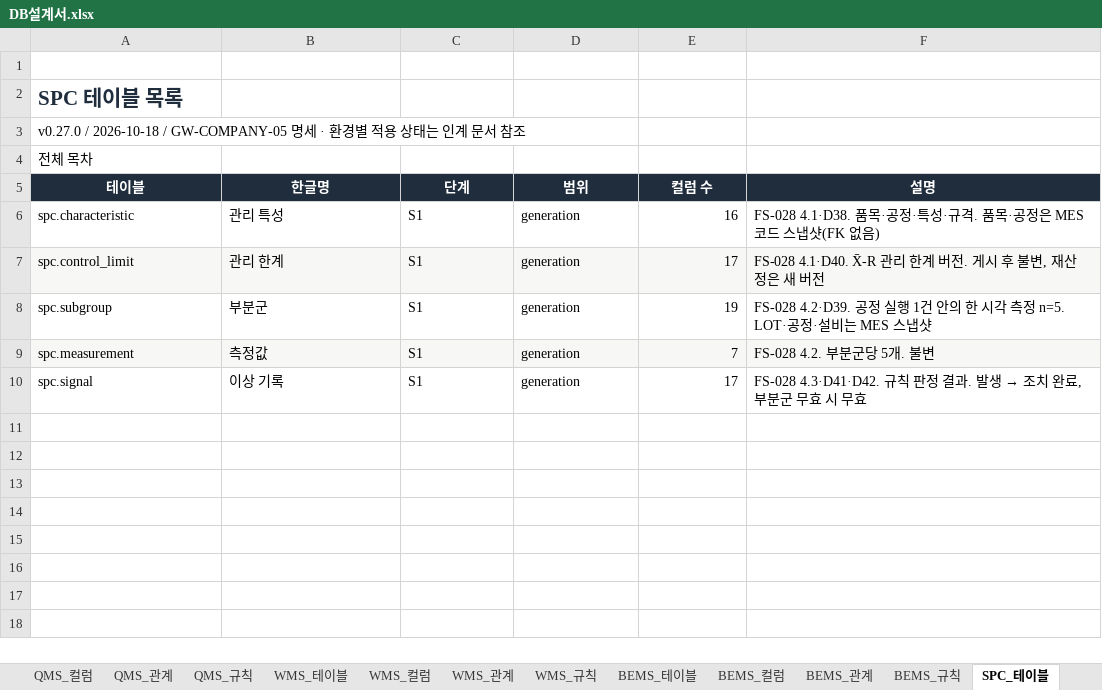
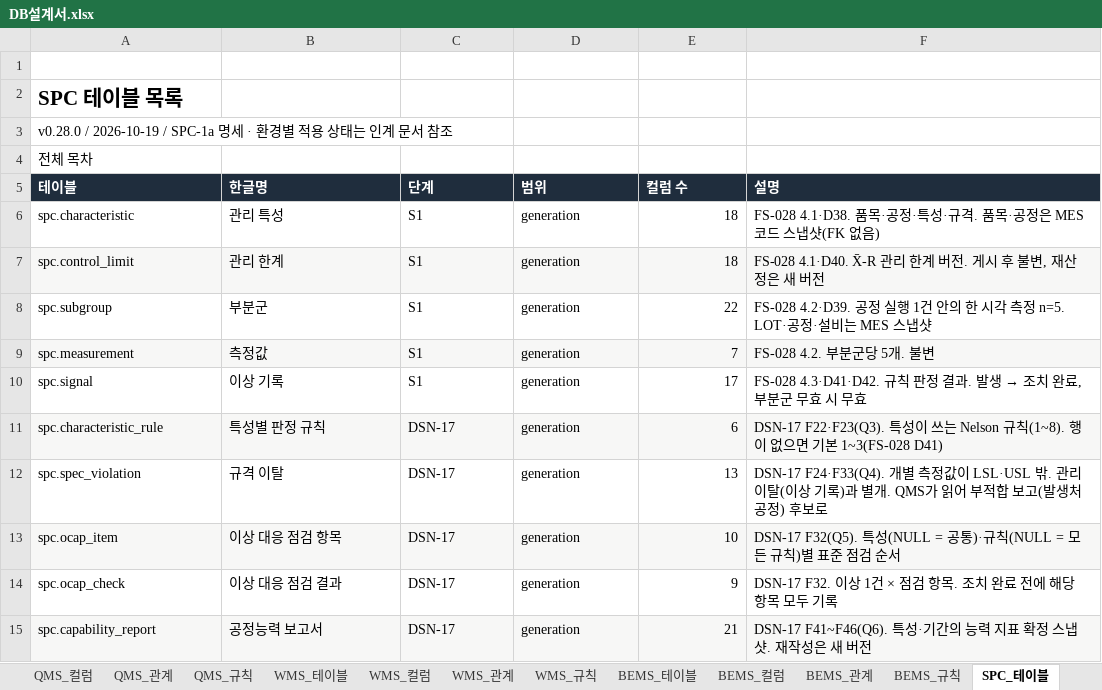
Before and after one commit to go8105/factory-studio, an Excel workbook: docs/db/DB설계서.xlsx, sheet SPC_테이블, drawn as a sheet; values as stored, in another font and other column widths than the file's, no borders; table styles not drawn; the diff names each change by its address in the sheet, - before the commit and + after, or states it on an @@ line.

```diff
--- a/docs/db/DB설계서.xlsx (sheet SPC_테이블)
+++ b/docs/db/DB설계서.xlsx (sheet SPC_테이블)
-A2 text colour: #1F2D3D
+A2 text colour: black
-A3 (테이블): v0.27.0 / 2026-10-18 / GW-COMPANY-05 명세 ·…
+A3 (테이블): v0.28.0 / 2026-10-19 / SPC-1a 명세 ·…
-A5:F5 alignment: center
+A5:F5 alignment: left
-E6 (컬럼 수): 16
+E6 (컬럼 수): 18
-E7 (컬럼 수): 17
+E7 (컬럼 수): 18
-E8 (컬럼 수): 19
+E8 (컬럼 수): 22
+row 11: spc.characteristic_rule | 특성별 판정 규칙 | DSN-17 | generation | 6 | DSN-17 F22·F23(Q3). 특성이 쓰는 Nelson 규칙(1~8). 행이 없으면 기본 1~3(FS-028 D41)
+row 12: spc.spec_violation | 규격 이탈 | DSN-17 | generation | 13 | DSN-17 F24·F33(Q4). 개별 측정값이 LSL·USL 밖. 관리 이탈(이상 기록)과 별개. QMS가 읽어 부적합 보고(발생처 공정) 후보로
+row 13: spc.ocap_item | 이상 대응 점검 항목 | DSN-17 | generation | 10 | DSN-17 F32(Q5). 특성(NULL = 공통)·규칙(NULL = 모든 규칙)별 표준 점검 순서
+row 14: spc.ocap_check | 이상 대응 점검 결과 | DSN-17 | generation | 9 | DSN-17 F32. 이상 1건 × 점검 항목. 조치 완료 전에 해당 항목 모두 기록
+row 15: spc.capability_report | 공정능력 보고서 | DSN-17 | generation | 21 | DSN-17 F41~F46(Q6). 특성·기간의 능력 지표 확정 스냅샷. 재작성은 새 버전
```
Also changed, not shown: sheet SPC_컬럼, sheet SPC_규칙, sheet SPC_관계, sheet 00_전체관계, sheet MES_관계, sheet 00_목차, 44 more sheets, 17 other files.
